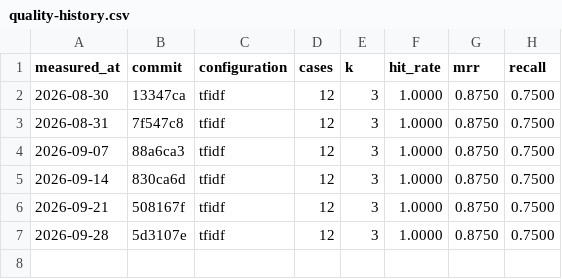
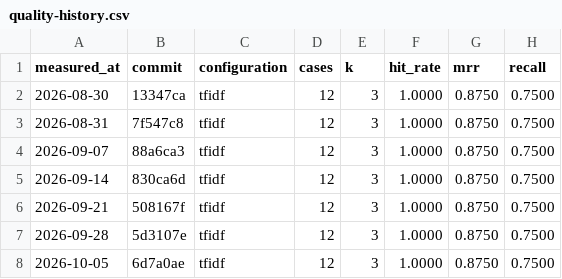
Before and after one commit to chdavidfm/rag-agent-lab, a CSV file: data/quality-history.csv, drawn as a sheet.

```diff
--- a/data/quality-history.csv
+++ b/data/quality-history.csv
@@ -7 +7,2 @@ measured_at,commit,configuration,cases,k,hit_rate,mrr,recall
 2026-09-28,5d3107e,tfidf,12,3,1.0000,0.8750,0.7500
+2026-10-05,6d7a0ae,tfidf,12,3,1.0000,0.8750,0.7500
```
